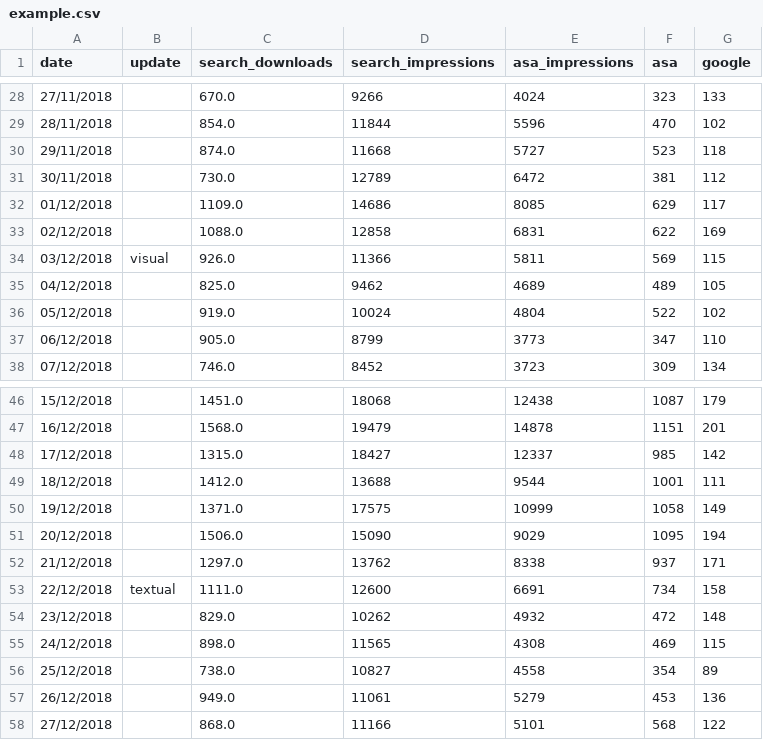
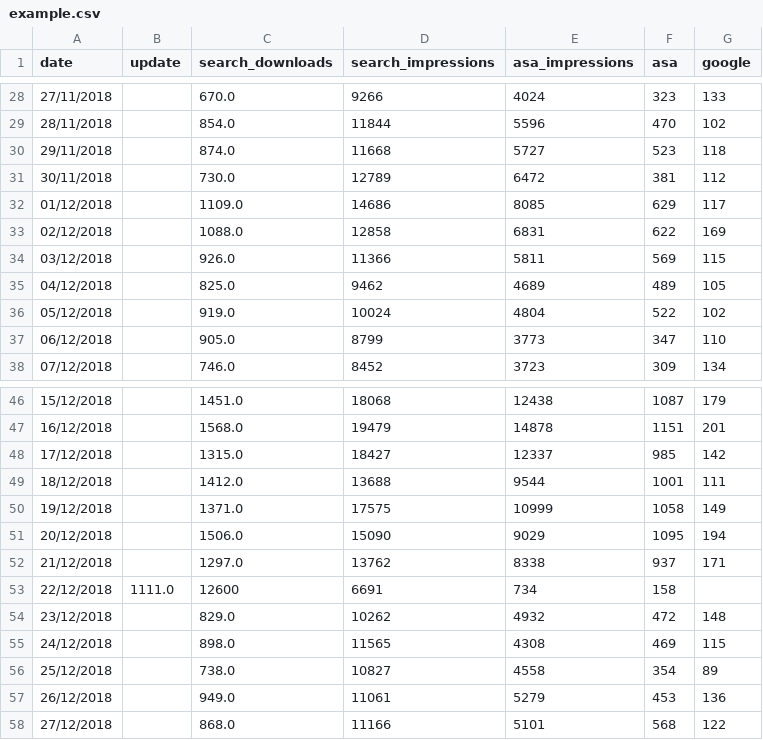
Before and after one commit to luke14free/aso-sherlock, a CSV file: examples/example.csv, drawn as a sheet; only a part is shown, gaps mark what is left out.

```diff
--- a/examples/example.csv
+++ b/examples/example.csv
@@ -33,3 +33,3 @@ date,update,search_downloads,search_impressions,asa_impressions,asa,google
 02/12/2018,,1088.0,12858,6831,622,169
-03/12/2018,visual,926.0,11366,5811,569,115
+03/12/2018,,926.0,11366,5811,569,115
 04/12/2018,,825.0,9462,4689,489,105
@@ -52,3 +52,3 @@ date,update,search_downloads,search_impressions,asa_impressions,asa,google
 21/12/2018,,1297.0,13762,8338,937,171
-22/12/2018,textual,1111.0,12600,6691,734,158
+22/12/2018,1111.0,12600,6691,734,158
 23/12/2018,,829.0,10262,4932,472,148
```
Also changed, not shown: 1 other file.
